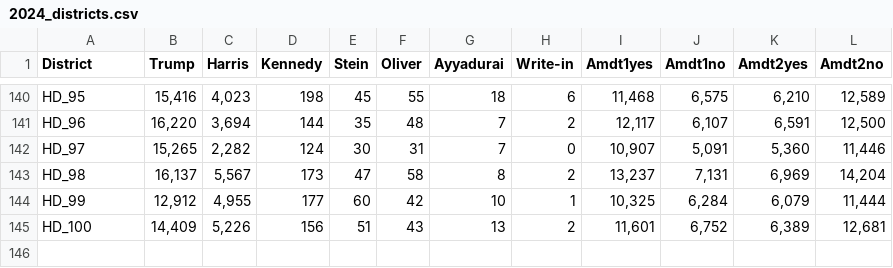
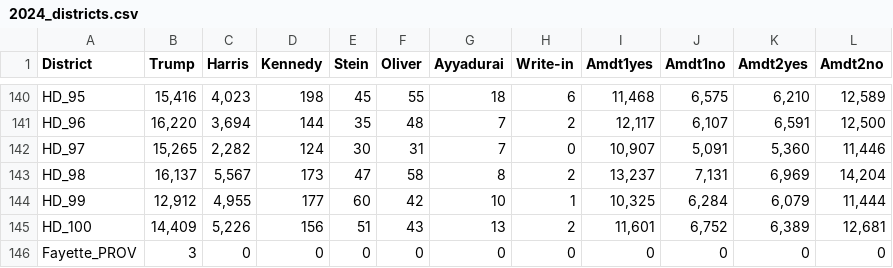
Before and after one commit to FelixDawson03/FelixDawson03.github.io, a CSV file: docs/kentuckypolitics/data/2024_districts.csv, drawn as a sheet; only a part is shown, gaps mark what is left out.

```diff
--- a/docs/kentuckypolitics/data/2024_districts.csv
+++ b/docs/kentuckypolitics/data/2024_districts.csv
@@ -145 +145,2 @@ HD_99,"12,912","4,955",177,60,42,10,1,"10,325","6,284","6,079","11,444"
 HD_100,"14,409","5,226",156,51,43,13,2,"11,601","6,752","6,389","12,681"
+Fayette_PROV,3,0,0,0,0,0,0,0,0,0,0
```
Also changed, not shown: docs/kentuckypolitics/data/2019_primary_county.csv.
